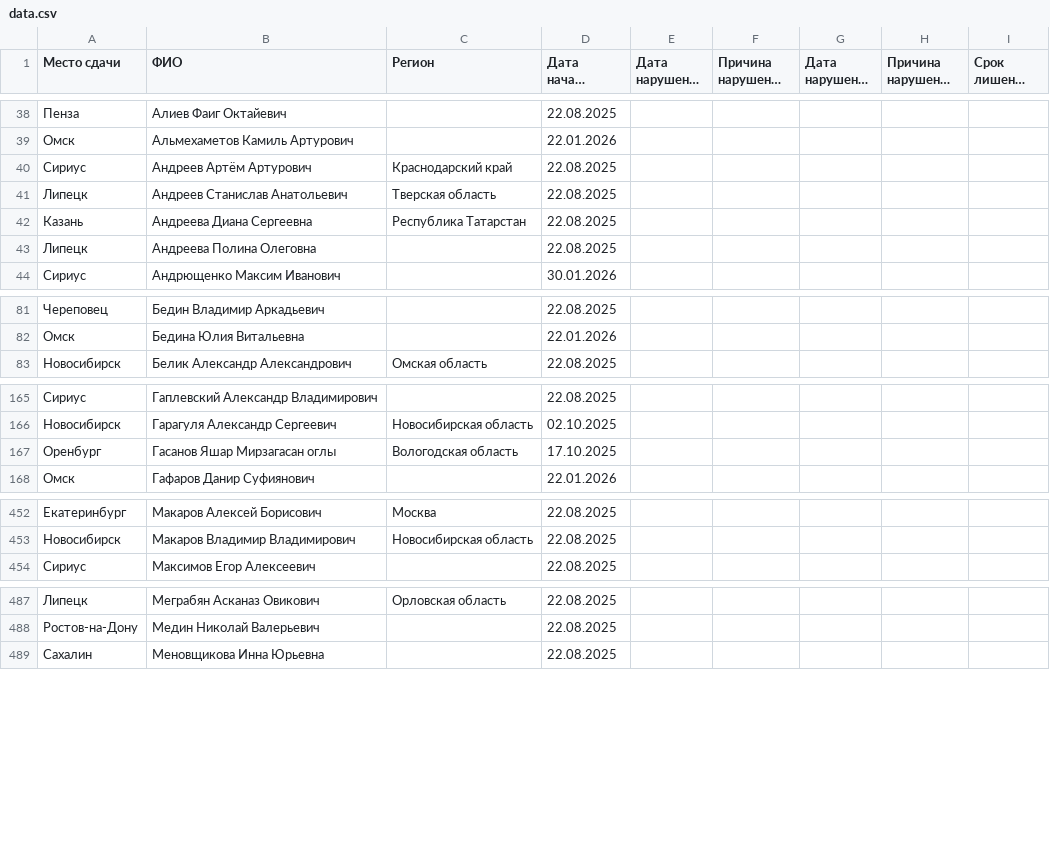
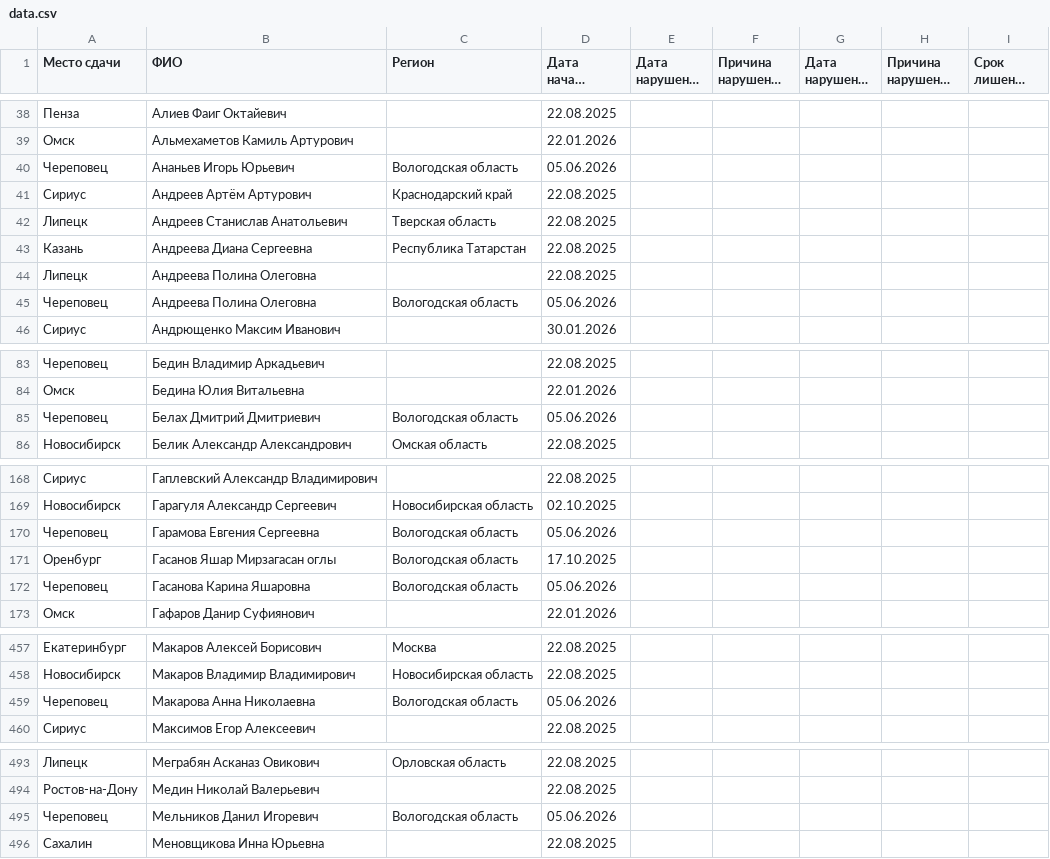
Before and after one commit to matveich877/FKR_coaching_licenses, a CSV file: data.csv, drawn as a sheet; only a part is shown, gaps mark what is left out; long unchanged cells end in …; the diff covers the shown part only; the diff names each change by its address in the sheet, - before the commit and + after, or states it on an @@ line.

Commit message:
Add files via upload

```diff
--- a/data.csv
+++ b/data.csv
+row 40: Череповец | Ананьев Игорь Юрьевич | Вологодская область | 05.06.2026
+row 45: Череповец | Андреева Полина Олеговна | Вологодская область | 05.06.2026
+row 85: Череповец | Белах Дмитрий Дмитриевич | Вологодская область | 05.06.2026
+row 170: Череповец | Гарамова Евгения Сергеевна | Вологодская область | 05.06.2026
+row 172: Череповец | Гасанова Карина Яшаровна | Вологодская область | 05.06.2026
+row 459: Череповец | Макарова Анна Николаевна | Вологодская область | 05.06.2026
+row 495: Череповец | Мельников Данил Игоревич | Вологодская область | 05.06.2026
```
Also changed, not shown: 1 added row and 4 edited cells elsewhere in this file.
